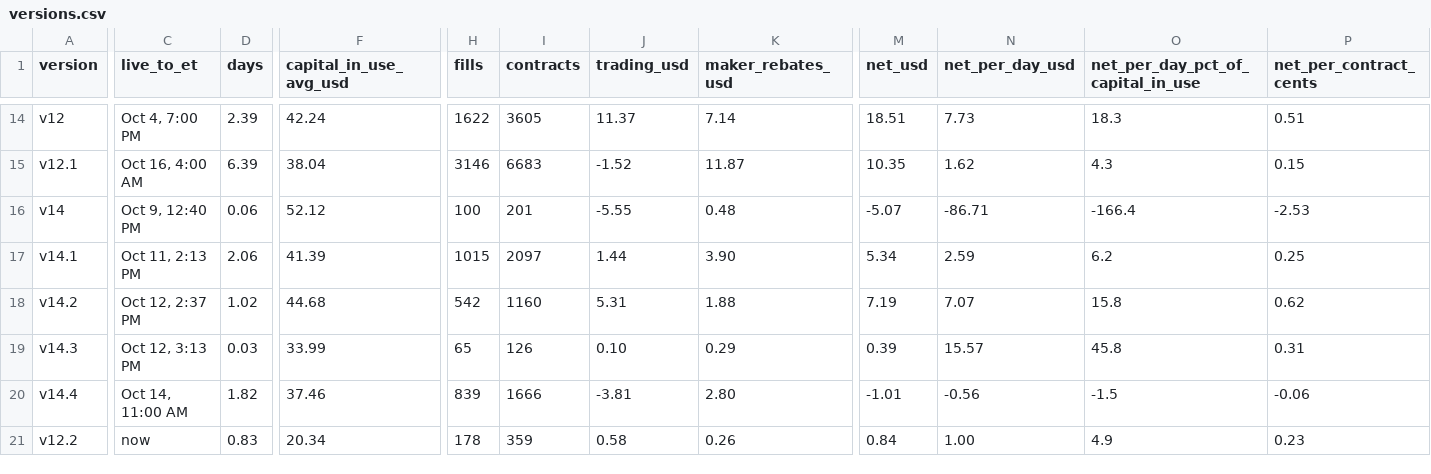
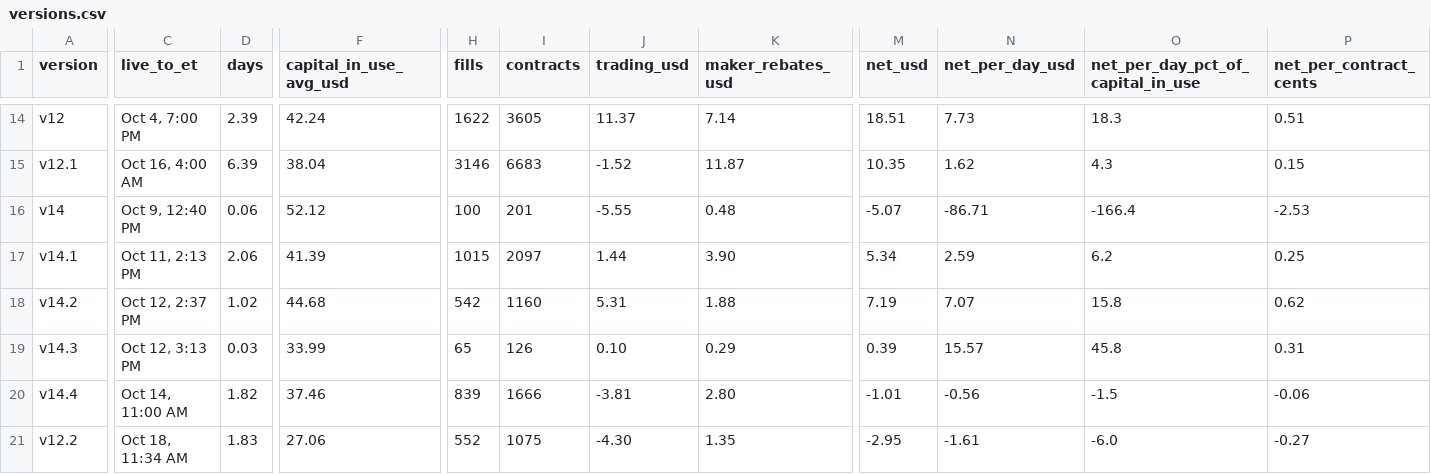
Before and after one commit to Tanuj-07/polymarket-market-making, a CSV file: data/versions.csv, drawn as a sheet; only a part is shown, gaps mark what is left out; the diff names each change by its address in the sheet, - before the commit and + after, or states it on an @@ line.

```diff
--- a/data/versions.csv
+++ b/data/versions.csv
-C21 (live_to_et): now
+C21 (live_to_et): Oct 18, 11:34 AM
-D21 (days): 0.83
+D21 (days): 1.83
-F21 (capital_in_use_avg_usd): 20.34
+F21 (capital_in_use_avg_usd): 27.06
-H21 (fills): 178
+H21 (fills): 552
-I21 (contracts): 359
+I21 (contracts): 1075
-J21 (trading_usd): 0.58
+J21 (trading_usd): -4.30
-K21 (maker_rebates_usd): 0.26
+K21 (maker_rebates_usd): 1.35
-M21 (net_usd): 0.84
+M21 (net_usd): -2.95
-N21 (net_per_day_usd): 1.00
+N21 (net_per_day_usd): -1.61
-O21: 4.9
+O21: -6.0
-P21 (net_per_contract_cents): 0.23
+P21 (net_per_contract_cents): -0.27
```
Also changed, not shown: data/daily.csv, data/series.csv, 8 other files.
